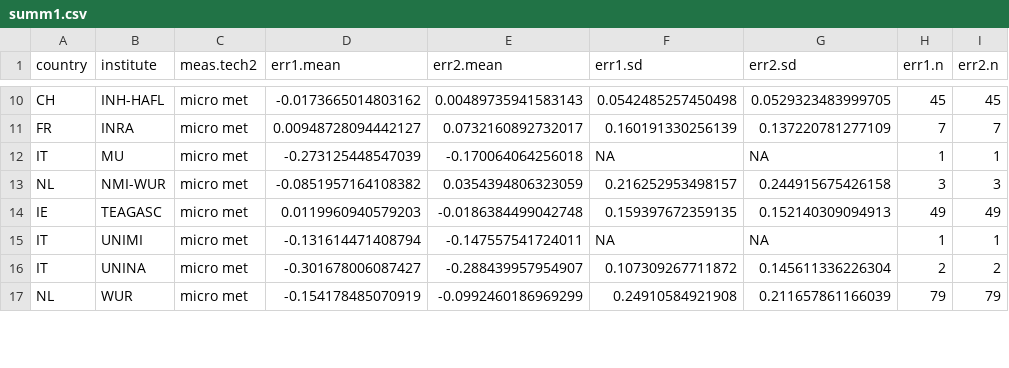
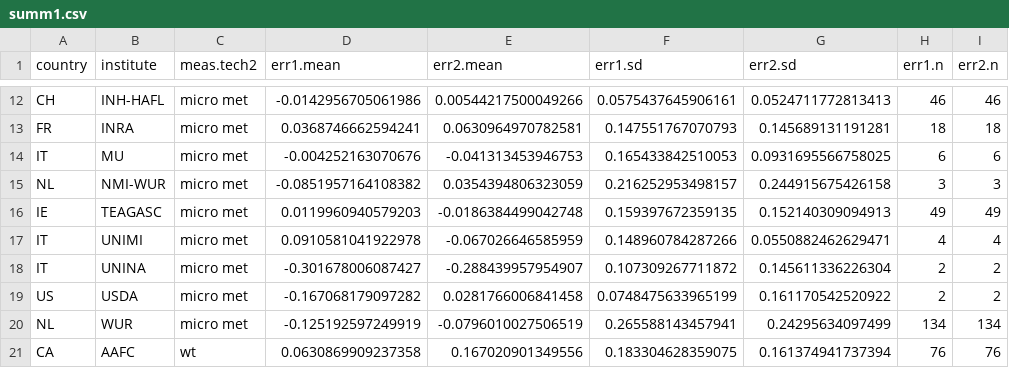
Before and after one commit to AU-BCE-EE/Kamp-2024-NH3FluxMethods, a CSV file: ALFAM2-var/output/summ1.csv, drawn as a sheet; only a part is shown, gaps mark what is left out; the diff covers the shown part only.

```diff
--- a/ALFAM2-var/output/summ1.csv
+++ b/ALFAM2-var/output/summ1.csv
@@ -10,8 +12,10 @@
-"CH","INH-HAFL","micro met",-0.0173665014803162,0.00489735941583143,0.0542485257450498,0.0529323483999705,45,45
-"FR","INRA","micro met",0.00948728094442127,0.0732160892732017,0.160191330256139,0.137220781277109,7,7
-"IT","MU","micro met",-0.273125448547039,-0.170064064256018,NA,NA,1,1
+"CH","INH-HAFL","micro met",-0.0142956705061986,0.00544217500049266,0.0575437645906161,0.0524711772813413,46,46
+"FR","INRA","micro met",0.0368746662594241,0.0630964970782581,0.147551767070793,0.145689131191281,18,18
+"IT","MU","micro met",-0.004252163070676,-0.041313453946753,0.165433842510053,0.0931695566758025,6,6
 "NL","NMI-WUR","micro met",-0.0851957164108382,0.0354394806323059,0.216252953498157,0.244915675426158,3,3
 "IE","TEAGASC","micro met",0.0119960940579203,-0.0186384499042748,0.159397672359135,0.152140309094913,49,49
-"IT","UNIMI","micro met",-0.131614471408794,-0.147557541724011,NA,NA,1,1
+"IT","UNIMI","micro met",0.0910581041922978,-0.067026646585959,0.148960784287266,0.0550882462629471,4,4
 "IT","UNINA","micro met",-0.301678006087427,-0.288439957954907,0.107309267711872,0.145611336226304,2,2
-"NL","WUR","micro met",-0.154178485070919,-0.0992460186969299,0.24910584921908,0.211657861166039,79,79
+"US","USDA","micro met",-0.167068179097282,0.0281766006841458,0.0748475633965199,0.161170542520922,2,2
+"NL","WUR","micro met",-0.125192597249919,-0.0796010027506519,0.265588143457941,0.24295634097499,134,134
+"CA","AAFC","wt",0.0630869909237358,0.167020901349556,0.183304628359075,0.161374941737394,76,76
```
Also changed, not shown: 6 added rows and 54 edited cells elsewhere in this file, ALFAM2-var/output/summ2.csv, 22 other files.
